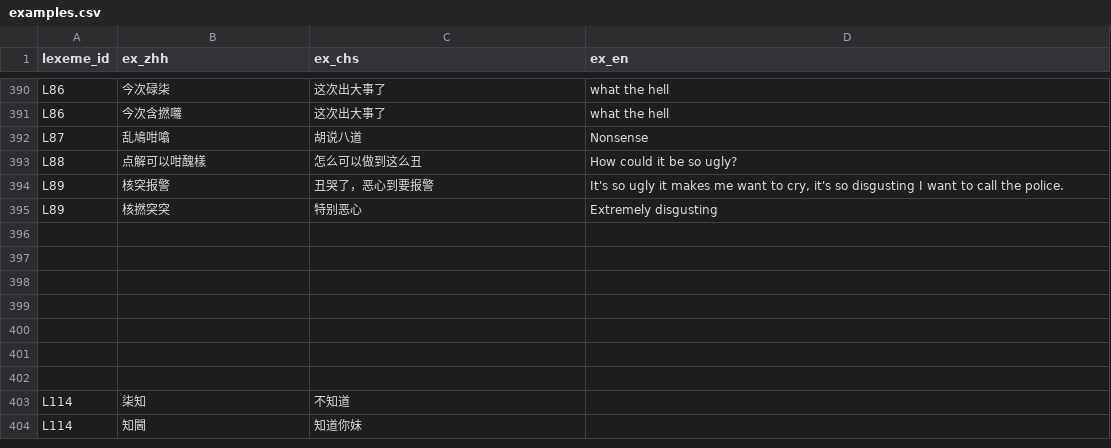
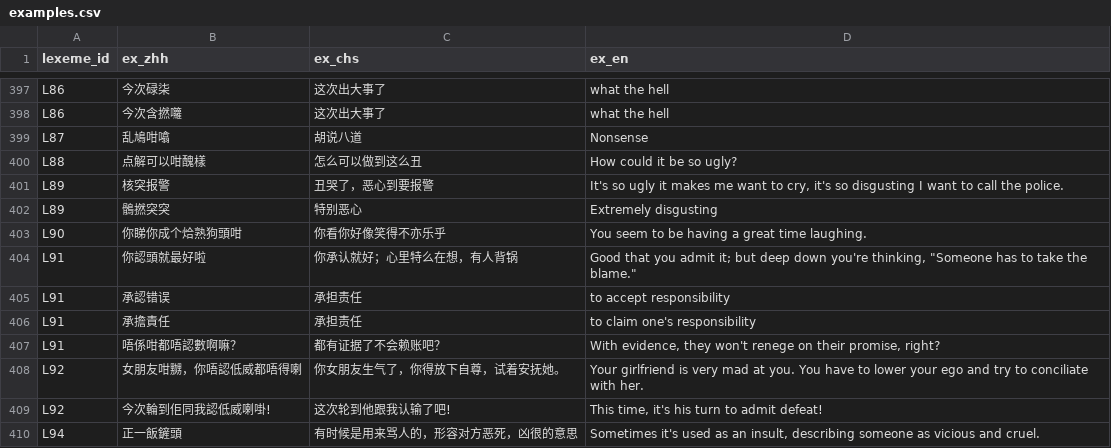
Before and after one commit to Joker9405/Can-Tong, a CSV file: data/examples.csv, drawn as a sheet; only a part is shown, gaps mark what is left out; the shorter side is filled out with more unchanged rows; addresses are those after the commit; the diff covers the shown part only; the diff names each change by its address in the sheet, - before the commit and + after, or states it on an @@ line.

```diff
--- a/data/examples.csv
+++ b/data/examples.csv
-B402 (ex_zhh): 核撚突突
+B402 (ex_zhh): 鶻撚突突
+row 403: L90 | 你睇你成个烚熟狗頭咁 | 你看你好像笑得不亦乐乎 | You seem to be having a great time laughing.
+row 404: L91 | 你認頭就最好啦 | 你承认就好；心里特么在想，有人背锅 | Good that you admit it; but deep down you're thinking, "Someone has to take the blame."
+row 405: L91 | 承認错误 | 承担责任 | to accept responsibility
+row 406: L91 | 承擔責任 | 承担责任 | to claim one's responsibility
+row 407: L91 | 唔係咁都唔認數啊嘛？ | 都有证据了不会赖账吧？ | With evidence, they won't renege on their promise, right?
+row 408: L92 | 女朋友咁嬲，你唔認低威都唔得喇 | 你女朋友生气了，你得放下自尊，试着安抚她。 | Your girlfriend is very mad at you. You have to lower your ego and try to conciliate with her.
+row 409: L92 | 今次輪到佢同我認低威喇啩! | 这次轮到他跟我认输了吧! | This time, it's his turn to admit defeat!
+row 410: L94 | 正一飯鏟頭 | 有时候是用来骂人的，形容对方恶死，凶很的意思 | Sometimes it's used as an insult, describing someone as vicious and cruel.
```
Also changed, not shown: 16 added rows and 5 edited cells elsewhere in this file, data/crossmap.csv, data/lexeme.csv.
